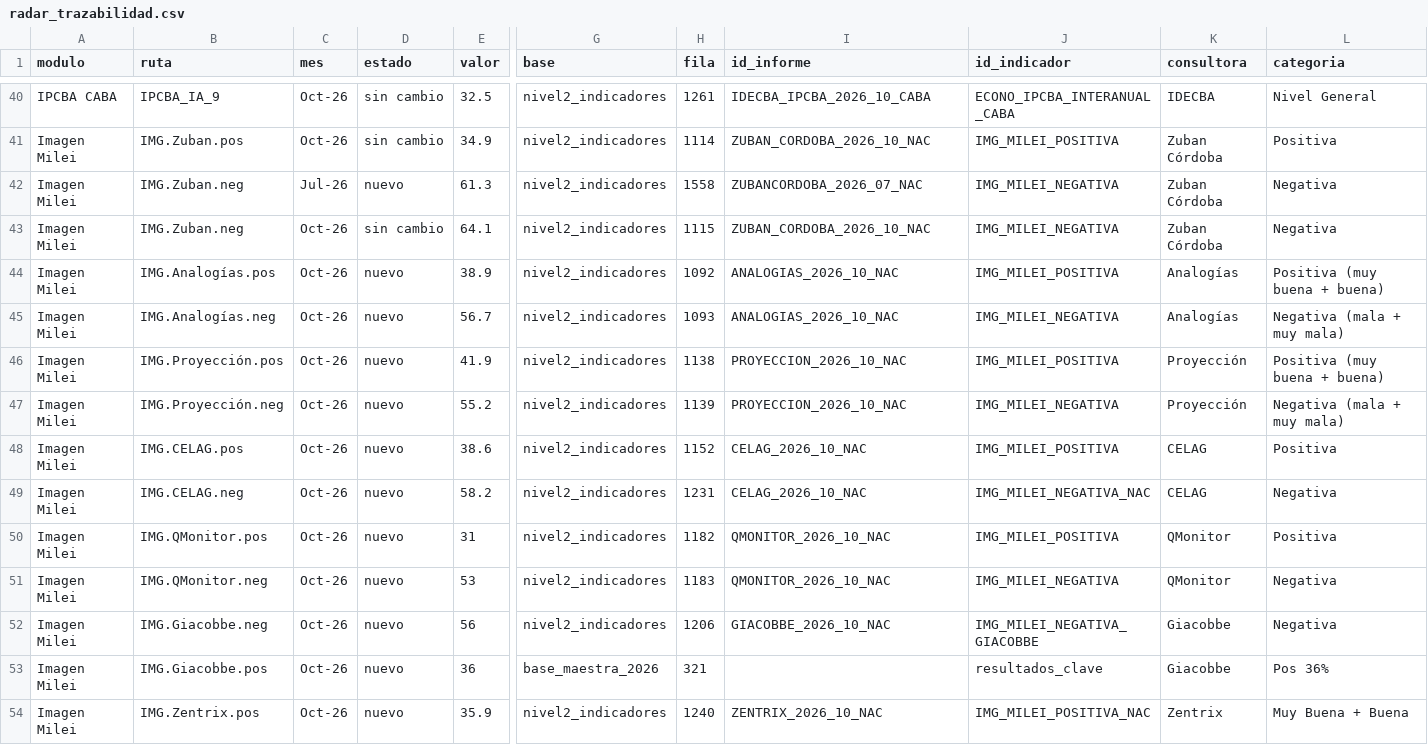
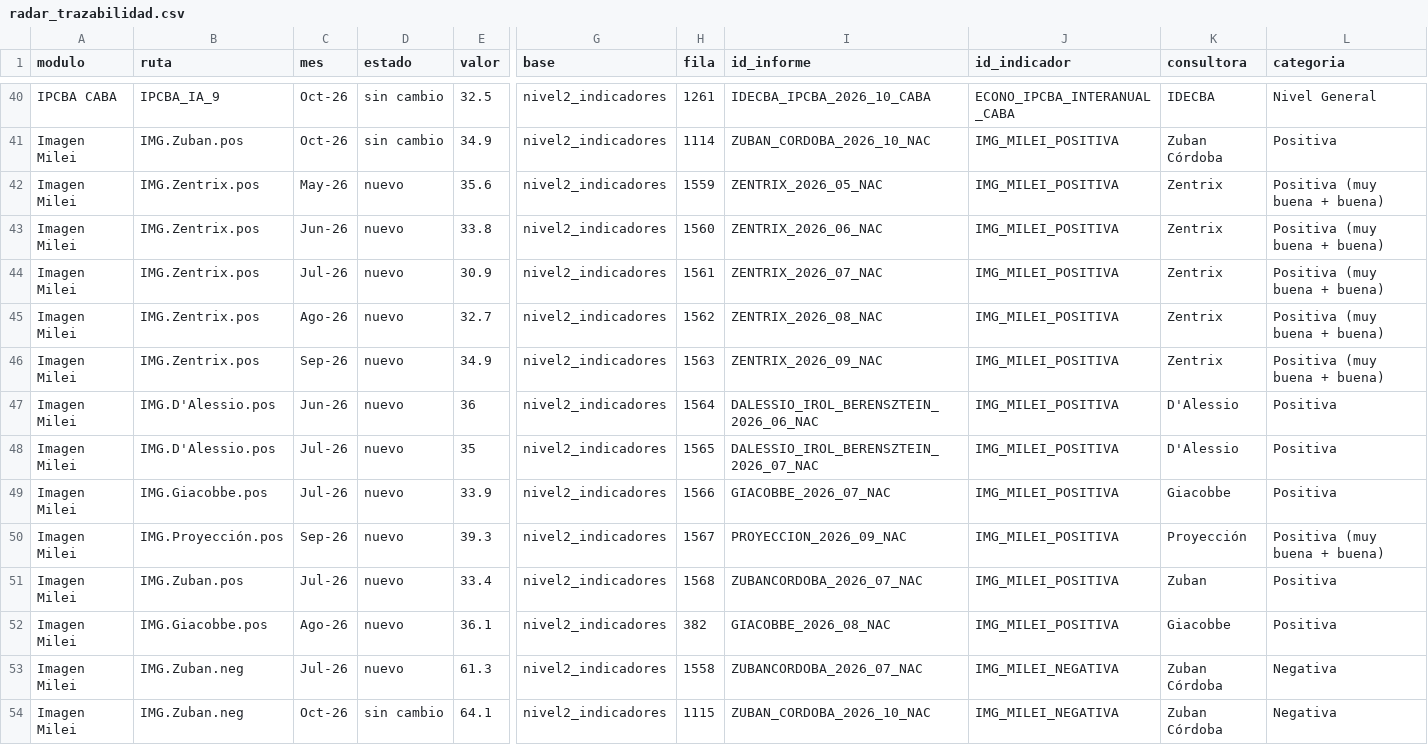
Before and after one commit to IvannaVT/monitor-ar, a CSV file: data/radar_trazabilidad.csv, drawn as a sheet; only a part is shown, gaps mark what is left out; the shorter side is filled out with more unchanged rows; rows hold the shown columns only; the diff names each change by its address in the sheet, - before the commit and + after, or states it on an @@ line.

Commit message:
Completa la evolución de imagen positiva de Milei

```diff
--- a/data/radar_trazabilidad.csv
+++ b/data/radar_trazabilidad.csv
+row 42: Imagen Milei | IMG.Zentrix.pos | May-26 | nuevo | 35.6 | nivel2_indicadores | 1559 | ZENTRIX_2026_05_NAC | IMG_MILEI_POSITIVA | Zentrix | Positiva (muy buena + buena)
+row 43: Imagen Milei | IMG.Zentrix.pos | Jun-26 | nuevo | 33.8 | nivel2_indicadores | 1560 | ZENTRIX_2026_06_NAC | IMG_MILEI_POSITIVA | Zentrix | Positiva (muy buena + buena)
+row 44: Imagen Milei | IMG.Zentrix.pos | Jul-26 | nuevo | 30.9 | nivel2_indicadores | 1561 | ZENTRIX_2026_07_NAC | IMG_MILEI_POSITIVA | Zentrix | Positiva (muy buena + buena)
+row 45: Imagen Milei | IMG.Zentrix.pos | Ago-26 | nuevo | 32.7 | nivel2_indicadores | 1562 | ZENTRIX_2026_08_NAC | IMG_MILEI_POSITIVA | Zentrix | Positiva (muy buena + buena)
+row 46: Imagen Milei | IMG.Zentrix.pos | Sep-26 | nuevo | 34.9 | nivel2_indicadores | 1563 | ZENTRIX_2026_09_NAC | IMG_MILEI_POSITIVA | Zentrix | Positiva (muy buena + buena)
+row 47: Imagen Milei | IMG.D'Alessio.pos | Jun-26 | nuevo | 36 | nivel2_indicadores | 1564 | DALESSIO_IROL_BERENSZTEIN_2026_06_NAC | IMG_MILEI_POSITIVA | D'Alessio | Positiva
+row 48: Imagen Milei | IMG.D'Alessio.pos | Jul-26 | nuevo | 35 | nivel2_indicadores | 1565 | DALESSIO_IROL_BERENSZTEIN_2026_07_NAC | IMG_MILEI_POSITIVA | D'Alessio | Positiva
+row 49: Imagen Milei | IMG.Giacobbe.pos | Jul-26 | nuevo | 33.9 | nivel2_indicadores | 1566 | GIACOBBE_2026_07_NAC | IMG_MILEI_POSITIVA | Giacobbe | Positiva
+row 50: Imagen Milei | IMG.Proyección.pos | Sep-26 | nuevo | 39.3 | nivel2_indicadores | 1567 | PROYECCION_2026_09_NAC | IMG_MILEI_POSITIVA | Proyección | Positiva (muy buena + buena)
+row 51: Imagen Milei | IMG.Zuban.pos | Jul-26 | nuevo | 33.4 | nivel2_indicadores | 1568 | ZUBANCORDOBA_2026_07_NAC | IMG_MILEI_POSITIVA | Zuban | Positiva
+row 52: Imagen Milei | IMG.Giacobbe.pos | Ago-26 | nuevo | 36.1 | nivel2_indicadores | 382 | GIACOBBE_2026_08_NAC | IMG_MILEI_POSITIVA | Giacobbe | Positiva
```
Also changed, not shown: data/bases/nivel2_extracto_radar.tsv, 2 other files.
